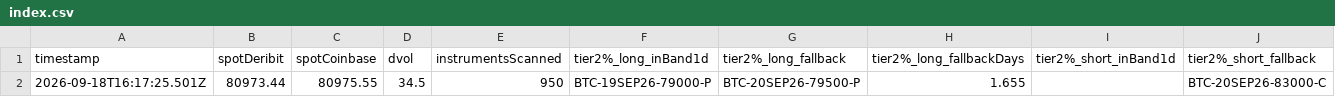
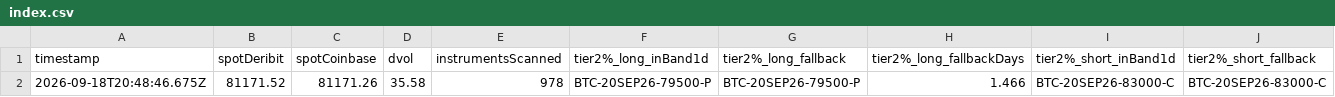
Before and after one commit to atticusNew/Foxify_Collar, a CSV file: artifacts/chain-samples/index.csv, drawn as a sheet; only a part is shown; removed rows and columns are numbered as before the commit, all else as after; rows hold the shown columns only; the diff names each change by its address in the sheet, - before the commit and + after, or states it on an @@ line.

```diff
--- a/artifacts/chain-samples/index.csv
+++ b/artifacts/chain-samples/index.csv
-row 2: 2026-09-18T16:17:25.501Z | 80973.44 | 80975.55 | 34.5 | 950 | BTC-19SEP26-79000-P | BTC-20SEP26-79500-P | 1.655 |  | BTC-20SEP26-83000-C
+row 2: 2026-09-18T20:48:46.675Z | 81171.52 | 81171.26 | 35.58 | 978 | BTC-20SEP26-79500-P | BTC-20SEP26-79500-P | 1.466 | BTC-20SEP26-83000-C | BTC-20SEP26-83000-C
```
Also changed, not shown: 1 other file.
